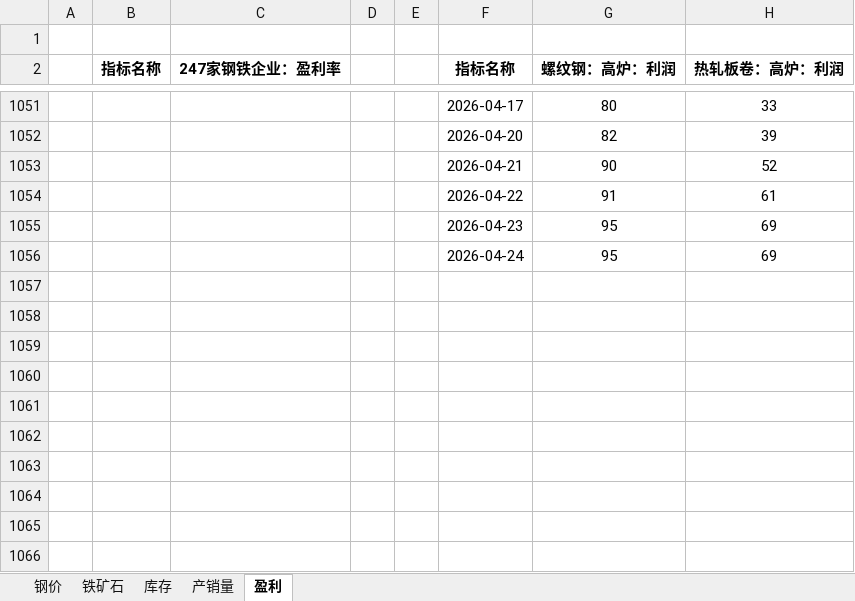
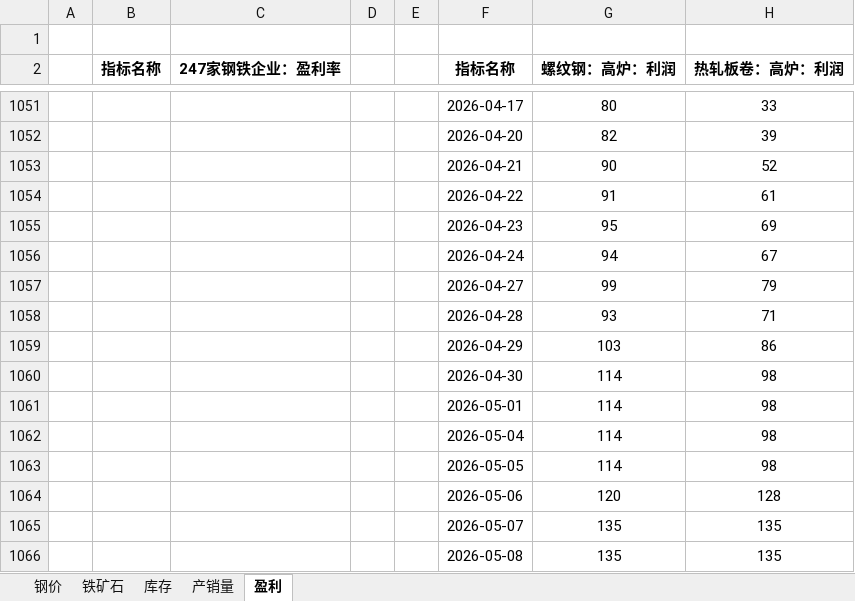
Before and after one commit to lkf1015/cycle-industry, an Excel workbook: 钢铁.xlsx, sheet 盈利, drawn as a sheet; only a part is shown, gaps mark what is left out; values as stored, in another font and other column widths than the file's, no borders; removed rows and columns are numbered as before the commit, all else as after; the diff names each change by its address in the sheet, - before the commit and + after, or states it on an @@ line.

```diff
--- a/钢铁.xlsx (sheet 盈利)
+++ b/钢铁.xlsx (sheet 盈利)
-row 1056:  |  |  |  |  | 2026-04-24 | 95 | 69
+row 1056:  |  |  |  |  | 2026-04-24 | 94 | 67
+row 1057:  |  |  |  |  | 2026-04-27 | 99 | 79
+row 1058:  |  |  |  |  | 2026-04-28 | 93 | 71
+row 1059:  |  |  |  |  | 2026-04-29 | 103 | 86
+row 1060:  |  |  |  |  | 2026-04-30 | 114 | 98
+row 1061:  |  |  |  |  | 2026-05-01 | 114 | 98
+row 1062:  |  |  |  |  | 2026-05-04 | 114 | 98
+row 1063:  |  |  |  |  | 2026-05-05 | 114 | 98
+row 1064:  |  |  |  |  | 2026-05-06 | 120 | 128
+row 1065:  |  |  |  |  | 2026-05-07 | 135 | 135
+row 1066:  |  |  |  |  | 2026-05-08 | 135 | 135
```
Also changed, not shown: sheet 钢价, sheet 铁矿石, sheet 产销量, sheet 库存, 基础化工.xlsx, 有色.xlsx, 6 other files.
